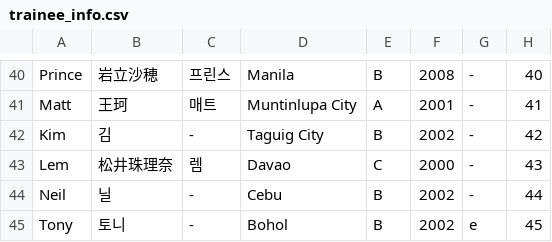
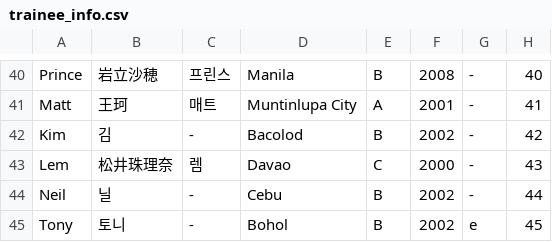
Before and after one commit to angrms/Dream-Maker, a CSV file: trainee_info.csv, drawn as a sheet; only a part is shown, gaps mark what is left out.

Commit message:
Update trainee_info.csv

```diff
--- a/trainee_info.csv
+++ b/trainee_info.csv
@@ -41,3 +41,3 @@
 "Matt","王珂","매트","Muntinlupa City","A","2001","-","41"
-"Kim","김","-","Taguig City","B","2002","-","42"
+"Kim","김","-","Bacolod","B","2002","-","42"
 "Lem","松井珠理奈","렘","Davao","C","2000","-","43"
```
